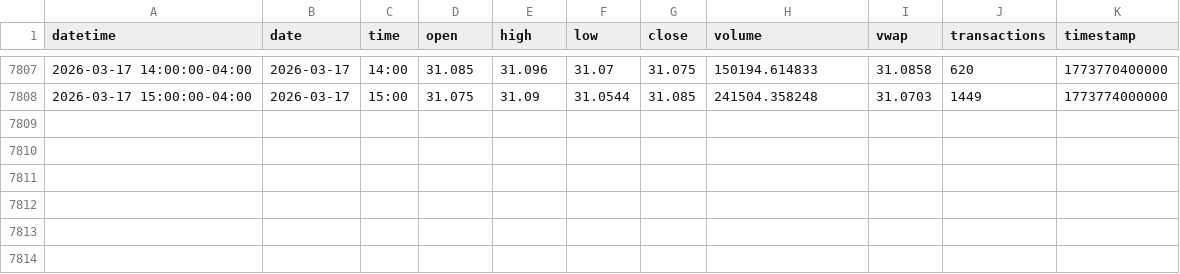
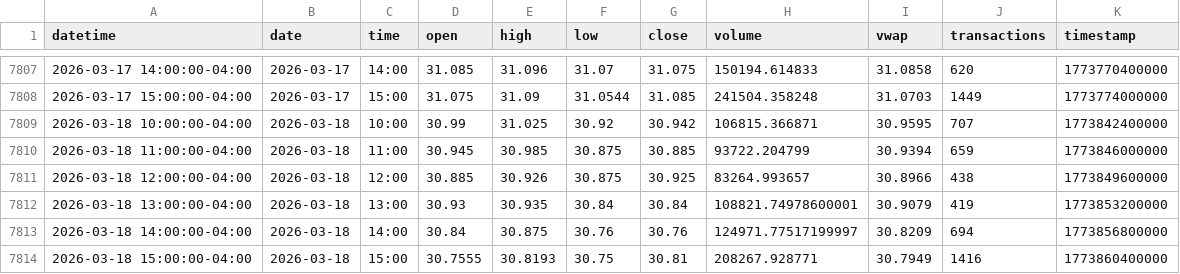
Before and after one commit to mjo156-ship-it/Market-Signals, a CSV file: data/polygon/DBMF_60m.csv, drawn as a sheet; only a part is shown, gaps mark what is left out; the diff names each change by its address in the sheet, - before the commit and + after, or states it on an @@ line.

```diff
--- a/data/polygon/DBMF_60m.csv
+++ b/data/polygon/DBMF_60m.csv
+row 7809: 2026-03-18 10:00:00-04:00 | 2026-03-18 | 10:00 | 30.99 | 31.025 | 30.92 | 30.942 | 106815.366871 | 30.9595 | 707 | 1773842400000
+row 7810: 2026-03-18 11:00:00-04:00 | 2026-03-18 | 11:00 | 30.945 | 30.985 | 30.875 | 30.885 | 93722.204799 | 30.9394 | 659 | 1773846000000
+row 7811: 2026-03-18 12:00:00-04:00 | 2026-03-18 | 12:00 | 30.885 | 30.926 | 30.875 | 30.925 | 83264.993657 | 30.8966 | 438 | 1773849600000
+row 7812: 2026-03-18 13:00:00-04:00 | 2026-03-18 | 13:00 | 30.93 | 30.935 | 30.84 | 30.84 | 108821.74978600001 | 30.9079 | 419 | 1773853200000
+row 7813: 2026-03-18 14:00:00-04:00 | 2026-03-18 | 14:00 | 30.84 | 30.875 | 30.76 | 30.76 | 124971.77517199997 | 30.8209 | 694 | 1773856800000
+row 7814: 2026-03-18 15:00:00-04:00 | 2026-03-18 | 15:00 | 30.7555 | 30.8193 | 30.75 | 30.81 | 208267.928771 | 30.7949 | 1416 | 1773860400000
```
Also changed, not shown: data/polygon/CTA_60m.csv, data/polygon/FNGO_60m.csv, 33 other files.
